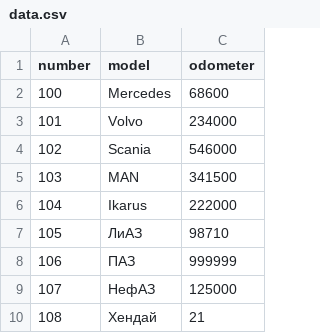
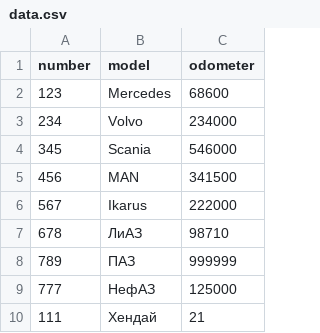
Before and after one commit to hiderline/aston_team2, a CSV file: src/main/resources/data.csv, drawn as a sheet.

```diff
--- a/src/main/resources/data.csv
+++ b/src/main/resources/data.csv
@@ -1,10 +1,10 @@
 number,model,odometer
-100,"Mercedes",68600
-101,"Volvo",234000
-102,"Scania",546000
-103,"MAN",341500
-104,"Ikarus",222000
-105,"ЛиАЗ",98710
-106,"ПАЗ",999999
-107,"НефАЗ",125000
-108,"Хендай",21
+123,"Mercedes",68600
+234,"Volvo",234000
+345,"Scania",546000
+456,"MAN",341500
+567,"Ikarus",222000
+678,"ЛиАЗ",98710
+789,"ПАЗ",999999
+777,"НефАЗ",125000
+111,"Хендай",21
```
Also changed, not shown: 5 other files.
